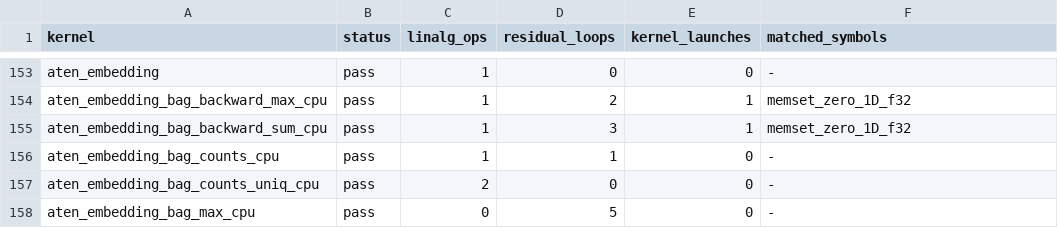
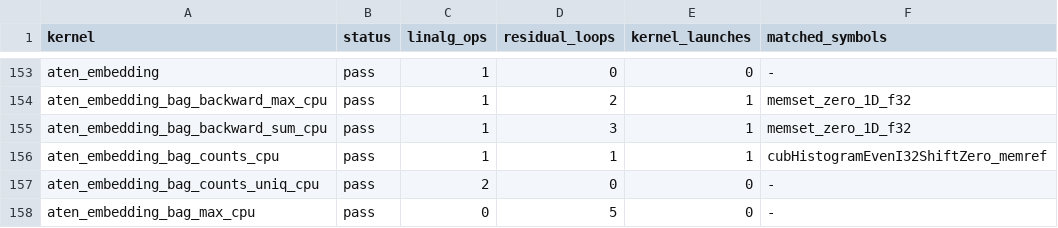
Before and after one commit to arpitj1/Polygeist, a TSV file: issues/aten_c_kernels/results/summary.tsv, drawn as a sheet; only a part is shown, gaps mark what is left out.

```diff
--- a/issues/aten_c_kernels/results/summary.tsv
+++ b/issues/aten_c_kernels/results/summary.tsv
@@ -155,3 +155,3 @@ aten_embedding_bag_backward_max_cpu	pass	1	2	1	memset_zero_1D_f32
 aten_embedding_bag_backward_sum_cpu	pass	1	3	1	memset_zero_1D_f32
-aten_embedding_bag_counts_cpu	pass	1	1	0	-
+aten_embedding_bag_counts_cpu	pass	1	1	1	cubHistogramEvenI32ShiftZero_memref
 aten_embedding_bag_counts_uniq_cpu	pass	2	0	0	-
```
Also changed, not shown: issues/aten_c_kernels/cuda_library_audit.csv, issues/aten_c_kernels/native_cuda_results/resident_silicon.csv, 12 other files.
